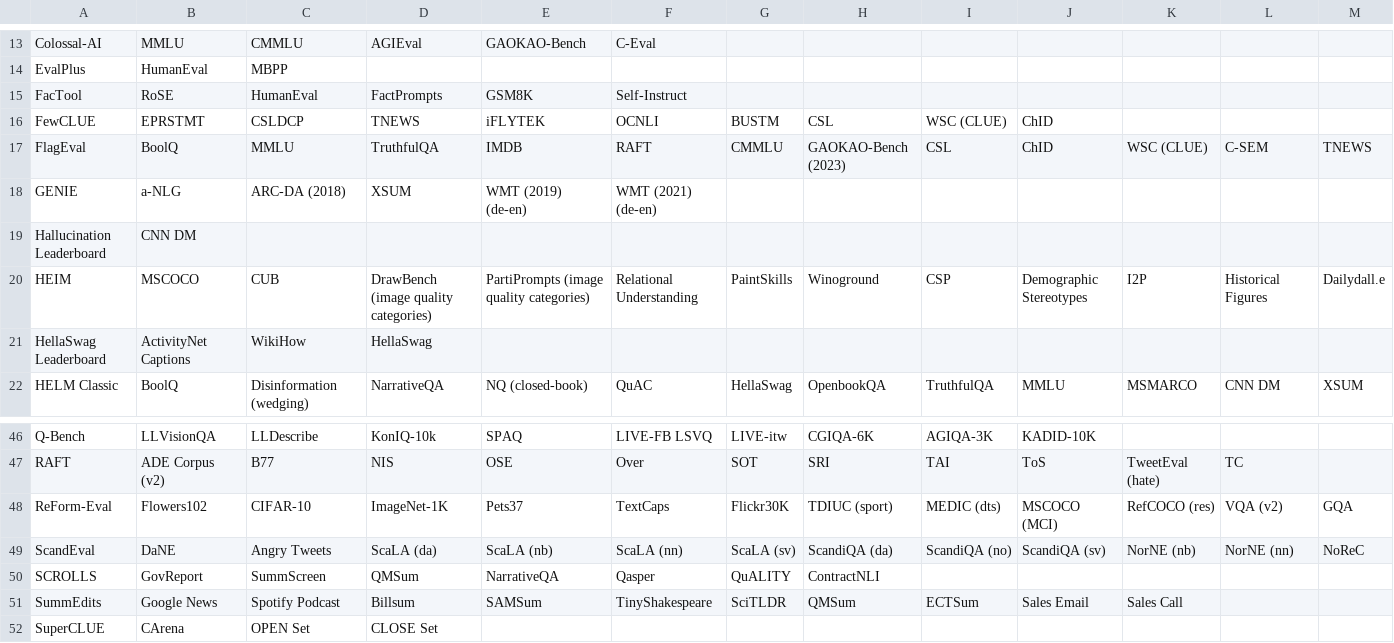
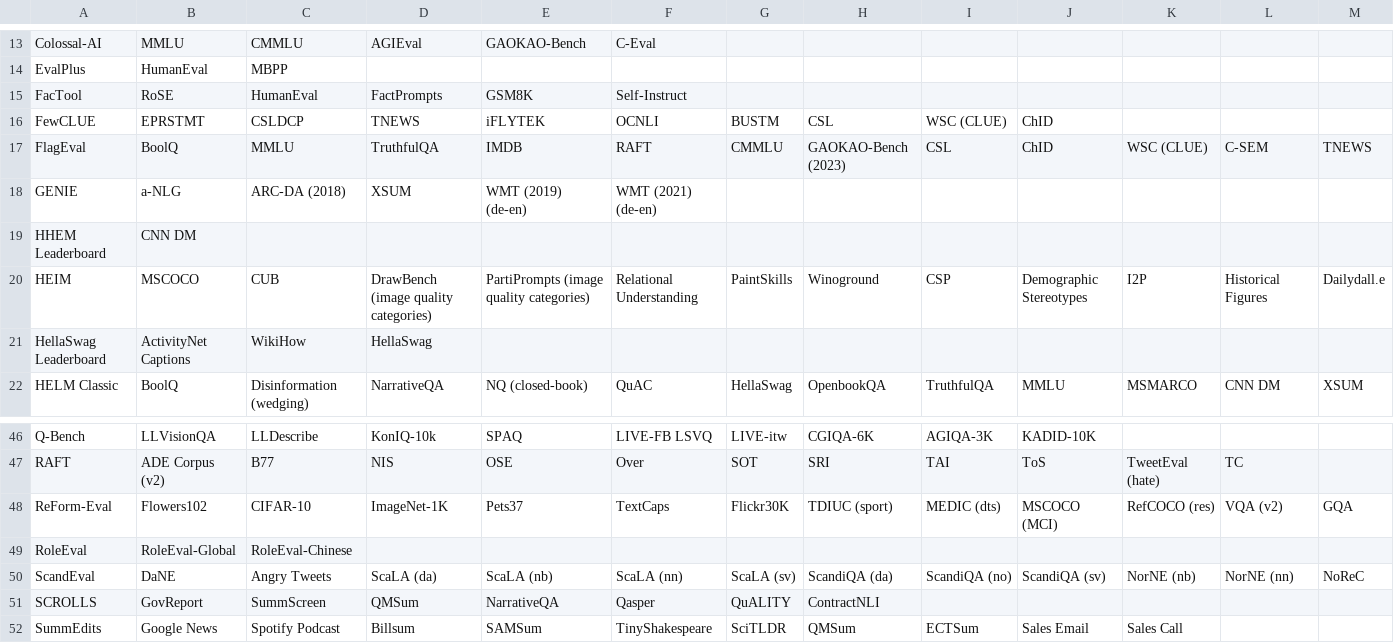
Before and after one commit to zhimin-z/Foundation-Model-Leaderboard-Survey, a CSV file: meta/rq1/Benchmark.csv, drawn as a sheet; only a part is shown, gaps mark what is left out; the shorter side is filled out with more unchanged rows; rows hold the shown columns only; the diff names each change by its address in the sheet, - before the commit and + after, or states it on an @@ line.

```diff
--- a/meta/rq1/Benchmark.csv
+++ b/meta/rq1/Benchmark.csv
-A19: Hallucination Leaderboard
+A19: HHEM Leaderboard
+row 49: RoleEval | RoleEval-Global | RoleEval-Chinese
```
Also changed, not shown: meta/rq1/Leaderboard.csv, meta/rq1/Leaderboard_processed.csv, 3 other files.
